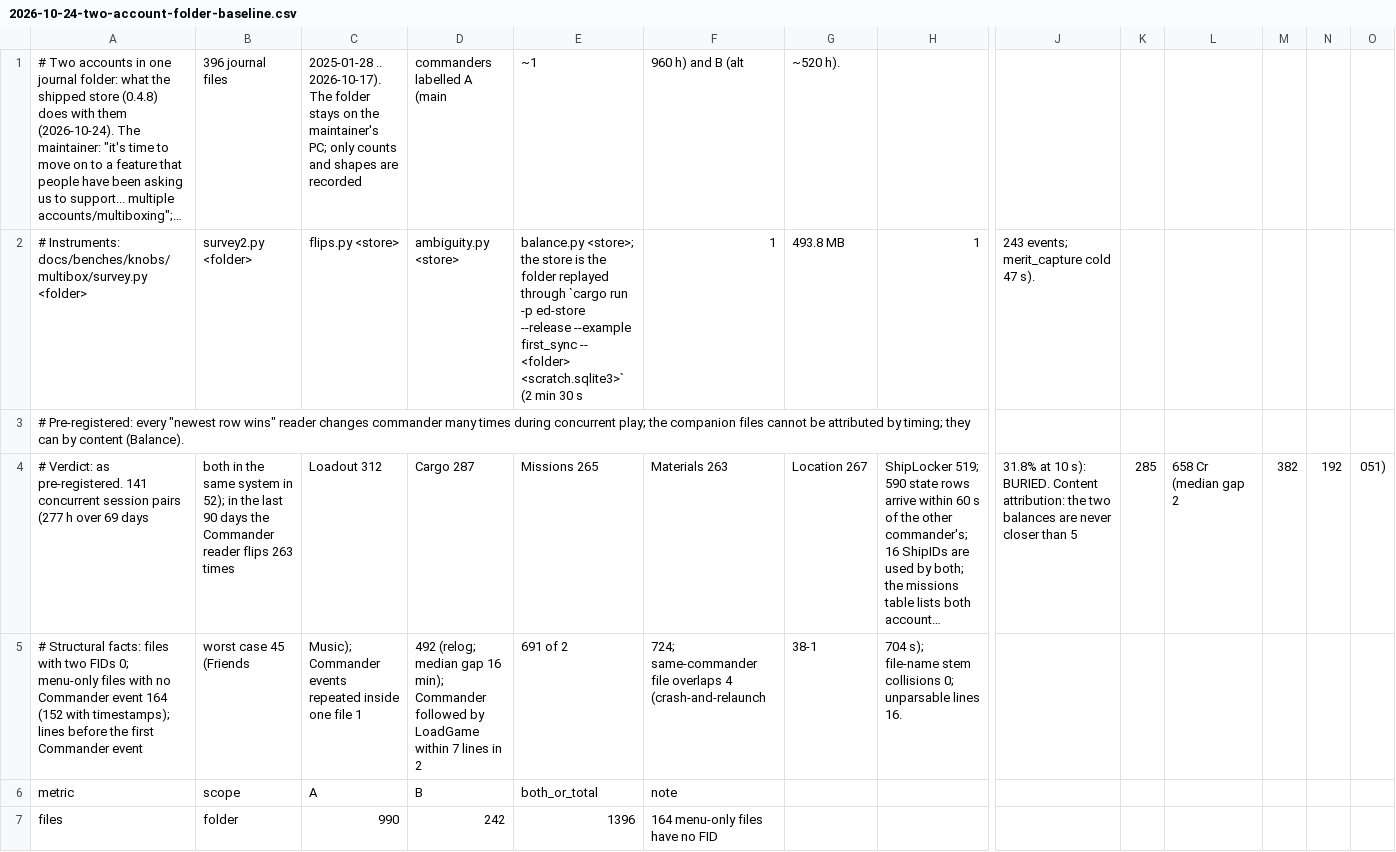
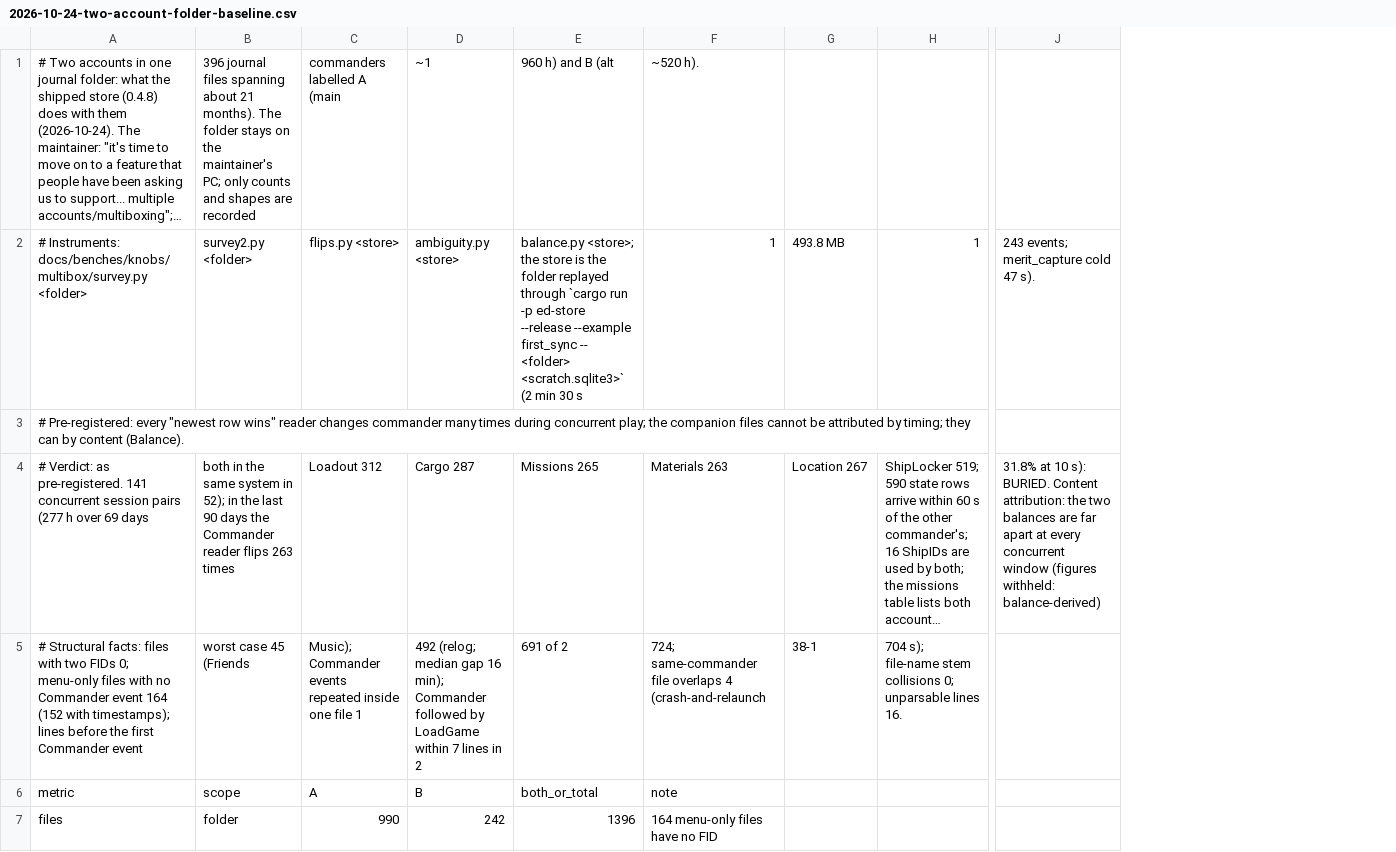
Before and after one commit to terakilobyte/edda-app, a CSV file: docs/benches/2026-10-24-two-account-folder-baseline.csv, drawn as a sheet; only a part is shown, gaps mark what is left out; long unchanged cells end in …; the diff covers the shown part only; the diff names each change by its address in the sheet, - before the commit and + after, or states it on an @@ line.

Commit message:
Donor data: withhold the balance-derived figures and the play dates (the maintainer, 2026-10-25: donor records stay only if anonymized and hold nothing identifying) -- the two credit-gap values in the baseline CSV, its verdict, the spec, the plan and the credits_estimate doc are withheld; the folder's first/last dates and the concurrent-play date range become spans; counts stay

```diff
--- a/docs/benches/2026-10-24-two-account-folder-baseline.csv
+++ b/docs/benches/2026-10-24-two-account-folder-baseline.csv
-column K, row 4: 285
-column L, row 4: 658 Cr (median gap 2
-column M, row 4: 382
-column N, row 4: 192
-column O, row 4: 051)
-B1: …journal files
+B1: …journal files spanning about 21 months). The folder stays on the maintainer's PC; only counts and shapes are recorded
-C1: 2025-01-28 .. 2026-10-17). The folder stays on the maintainer's PC; only counts and shapes are recorded
+C1: commanders labelled A (main
-D1: commanders labelled A (main
+D1: ~1
-E1: ~1
+E1: 960 h) and B (alt
-F1: 960 h) and B (alt
+F1: ~520 h).
-G1: ~520 h).
+G1: (empty)
-J4: …balances are never closer than 5
+J4: …balances are far apart at every concurrent window (figures withheld: balance-derived)
```
Also changed, not shown: 5 edited cells elsewhere in this file, docs/benches/2026-10-24-multibox-replay.csv, 3 other files.
